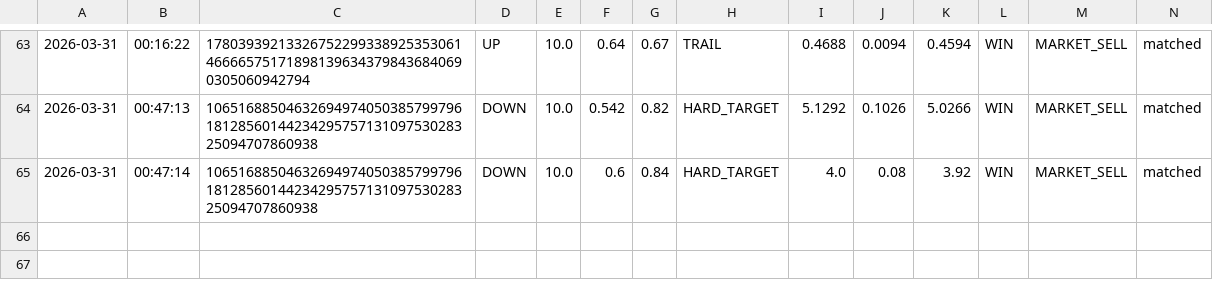
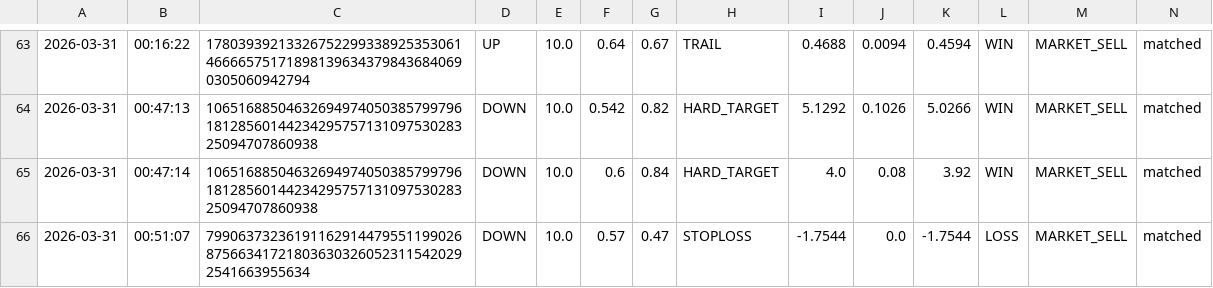
Before and after one commit to gutu99/bot-dashboard, a CSV file: Test1.csv, drawn as a sheet; only a part is shown, gaps mark what is left out.

Commit message:
auto update csv

```diff
--- a/Test1.csv
+++ b/Test1.csv
@@ -65 +65,2 @@
 2026-03-31,00:47:14,106516885046326949740503857997961812856014423429575713109753028325094707860938,DOWN,10.0,0.6,0.84,HARD_TARGET,4.0,0.08,3.92,WIN,MARKET_SELL,matched
+2026-03-31,00:51:07,79906373236191162914479551199026875663417218036303260523115420292541663955634,DOWN,10.0,0.57,0.47,STOPLOSS,-1.7544,0.0,-1.7544,LOSS,MARKET_SELL,matched
```
